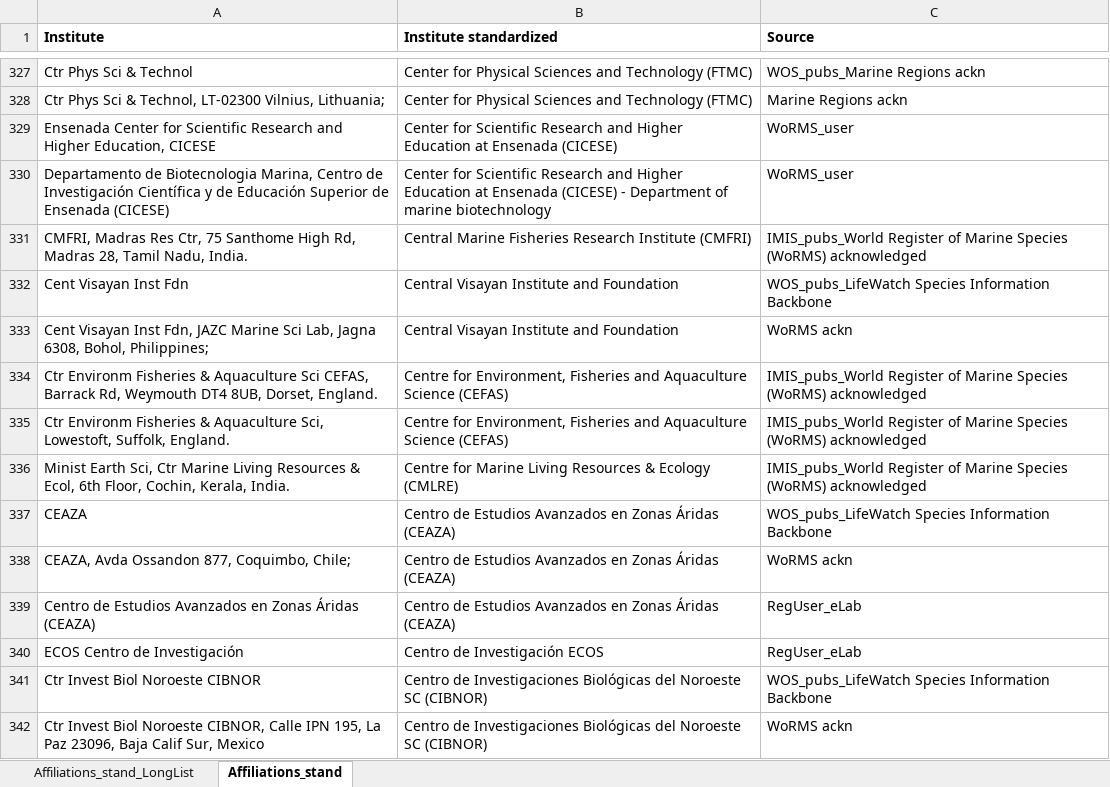
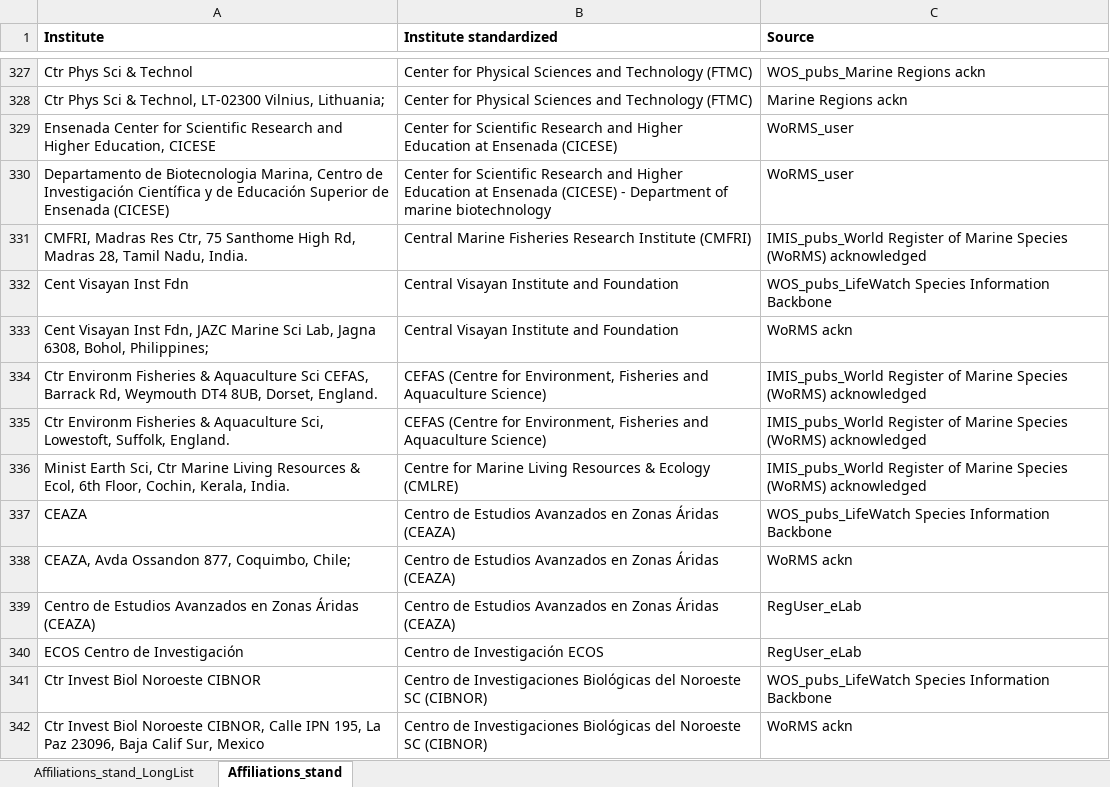
Before and after one commit to lifewatch/user-analysis, an Excel workbook: reference_data/Affiliations_standardized.xlsx, sheet Affiliations_stand, drawn as a sheet; only a part is shown, gaps mark what is left out; values as stored, in another font and other column widths than the file's, no borders; conditional formats not drawn; the diff names each change by its address in the sheet, - before the commit and + after, or states it on an @@ line.

Commit message:
Fix standardizing functions.

```diff
--- a/reference_data/Affiliations_standardized.xlsx (sheet Affiliations_stand)
+++ b/reference_data/Affiliations_standardized.xlsx (sheet Affiliations_stand)
-B334:B335 (Institute standardized): Centre for Environment, Fisheries and Aquaculture Science (CEFAS)
+B334:B335 (Institute standardized): CEFAS (Centre for Environment, Fisheries and Aquaculture Science)
```
Also changed, not shown: 7 other files.
